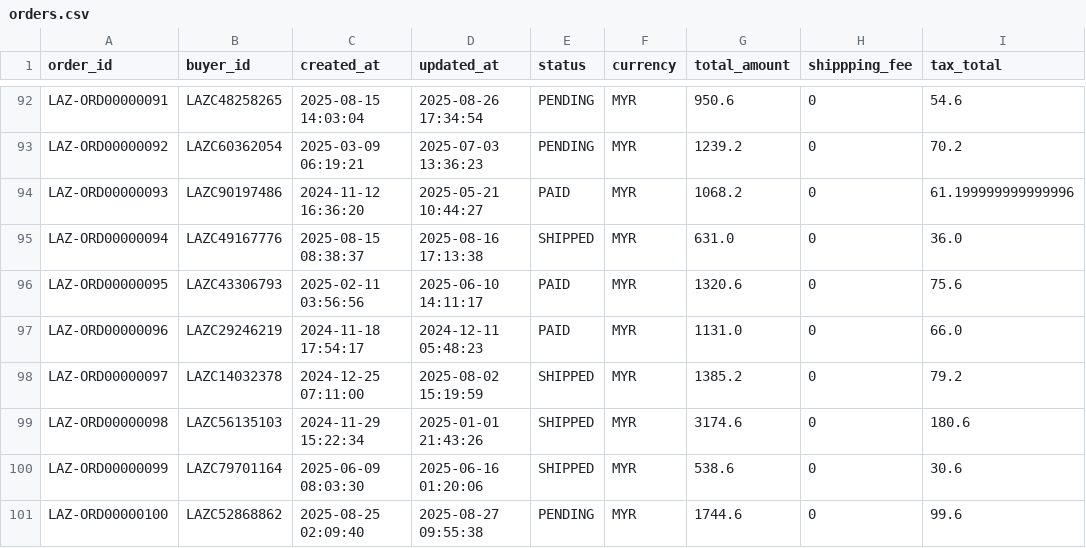
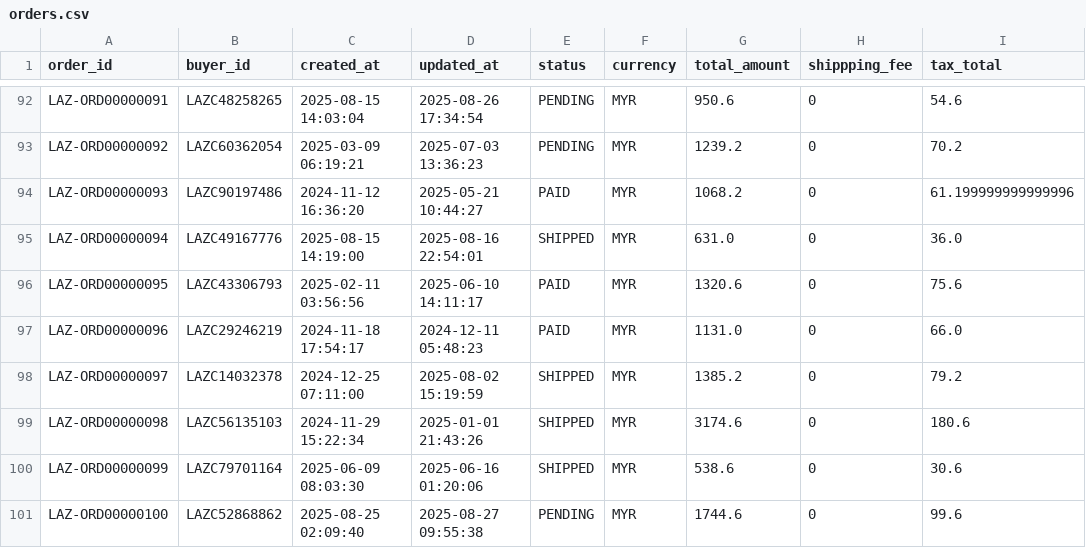
Before and after one commit to huiying888/Insight, a CSV file: data/src_lazada/orders.csv, drawn as a sheet; only a part is shown, gaps mark what is left out; the diff covers the shown part only; the diff names each change by its address in the sheet, - before the commit and + after, or states it on an @@ line.

```diff
--- a/data/src_lazada/orders.csv
+++ b/data/src_lazada/orders.csv
-C95 (created_at): 2025-08-15 08:38:37
+C95 (created_at): 2025-08-15 14:19:00
-D95 (updated_at): 2025-08-16 17:13:38
+D95 (updated_at): 2025-08-16 22:54:01
```
Also changed, not shown: 32 edited cells elsewhere in this file, data/src_tiktok/orders.csv, 4 other files.
